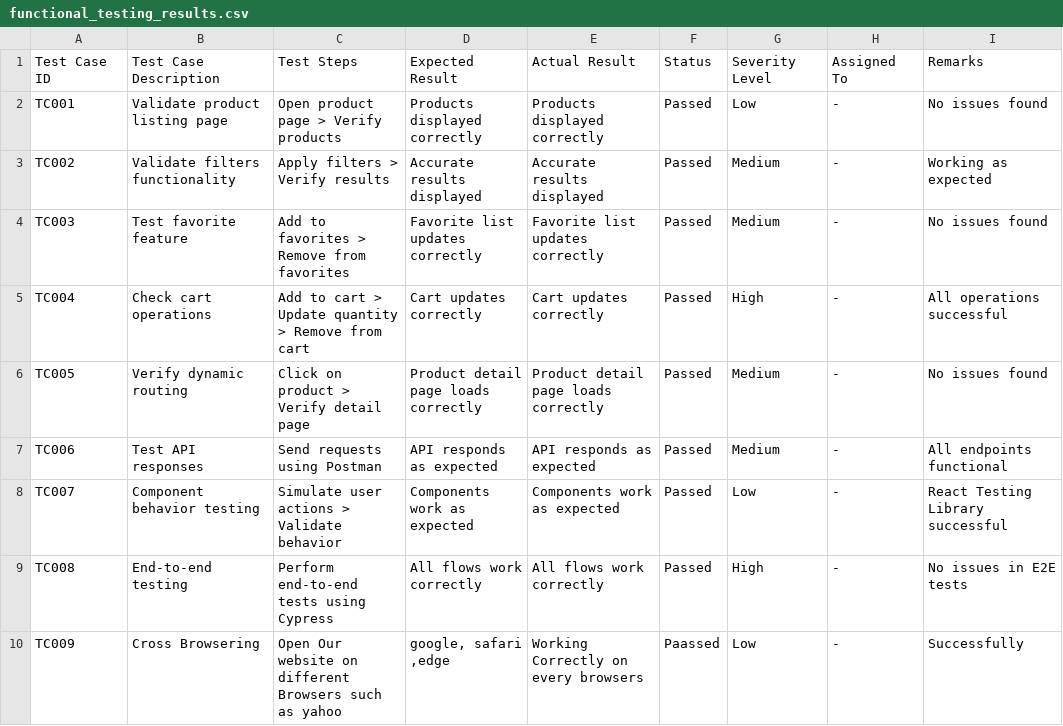
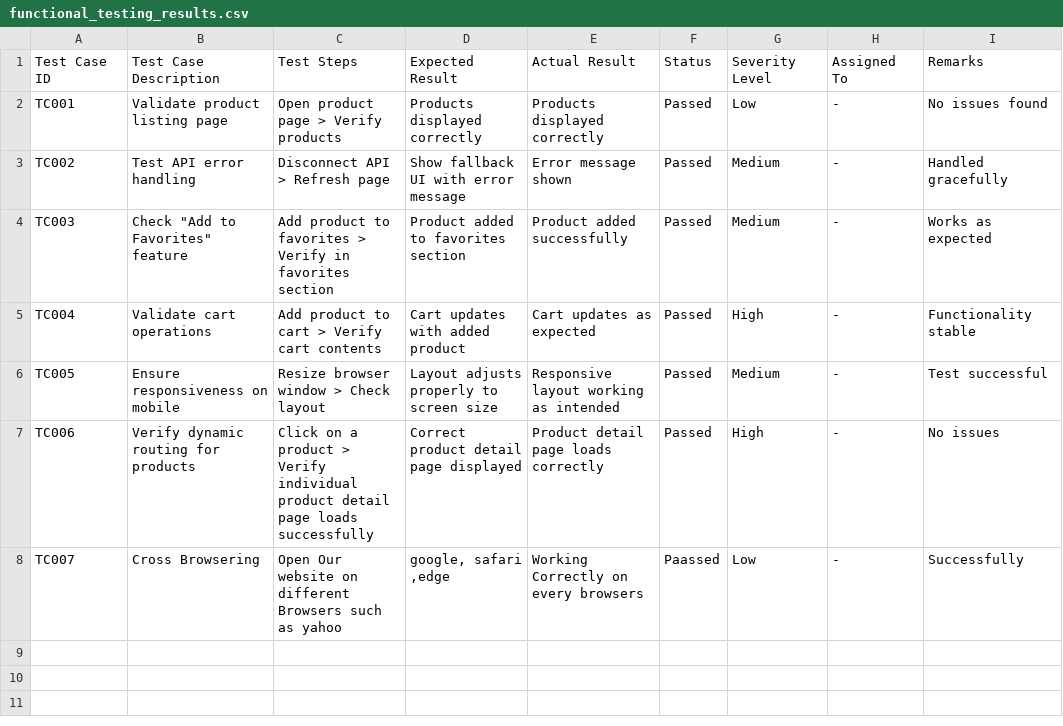
Before and after one commit to Hammadsheikh5/MarketPlace-Hackathon, a CSV file: DOCUMENTATION/DAY 5/functional_testing_results.csv, drawn as a sheet.

Commit message:
Edit CSV

```diff
--- a/DOCUMENTATION/DAY 5/functional_testing_results.csv
+++ b/DOCUMENTATION/DAY 5/functional_testing_results.csv
@@ -2,9 +2,7 @@ Test Case ID,Test Case Description,Test Steps,Expected Result,Actual Result,Stat
 TC001,Validate product listing page,Open product page > Verify products,Products displayed correctly,Products displayed correctly,Passed,Low,-,No issues found
-TC002,Validate filters functionality,Apply filters > Verify results,Accurate results displayed,Accurate results displayed,Passed,Medium,-,Working as expected
-TC003,Test favorite feature,Add to favorites > Remove from favorites,Favorite list updates correctly,Favorite list updates correctly,Passed,Medium,-,No issues found
-TC004,Check cart operations,Add to cart > Update quantity > Remove from cart,Cart updates correctly,Cart updates correctly,Passed,High,-,All operations successful
-TC005,Verify dynamic routing,Click on product > Verify detail page,Product detail page loads correctly,Product detail page loads correctly,Passed,Medium,-,No issues found
-TC006,Test API responses,Send requests using Postman,API responds as expected,API responds as expected,Passed,Medium,-,All endpoints functional
-TC007,Component behavior testing,Simulate user actions > Validate behavior,Components work as expected,Components work as expected,Passed,Low,-,React Testing Library successful
-TC008,End-to-end testing,Perform end-to-end tests using Cypress,All flows work correctly,All flows work correctly,Passed,High,-,No issues in E2E tests
-TC009,Cross Browsering,Open Our website on different Browsers such as yahoo," google, safari ,edge",Working Correctly on every browsers,Paassed,Low,-,Successfully
+TC002,Test API error handling,Disconnect API > Refresh page,Show fallback UI with error message,Error message shown,Passed,Medium,-,Handled gracefully
+TC003,"Check ""Add to Favorites"" feature",Add product to favorites > Verify in favorites section,Product added to favorites section,Product added successfully,Passed,Medium,-,Works as expected
+TC004,Validate cart operations,Add product to cart > Verify cart contents,Cart updates with added product,Cart updates as expected,Passed,High,-,Functionality stable
+TC005,Ensure responsiveness on mobile,Resize browser window > Check layout,Layout adjusts properly to screen size,Responsive layout working as intended,Passed,Medium,-,Test successful
+TC006,Verify dynamic routing for products,Click on a product > Verify individual product detail page loads successfully,Correct product detail page displayed,Product detail page loads correctly,Passed,High,-,No issues
+TC007,Cross Browsering,Open Our website on different Browsers such as yahoo," google, safari ,edge",Working Correctly on every browsers,Paassed,Low,-,Successfully
```
